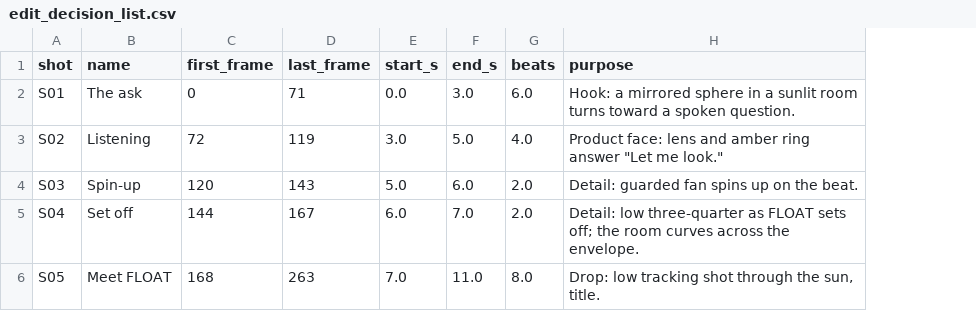
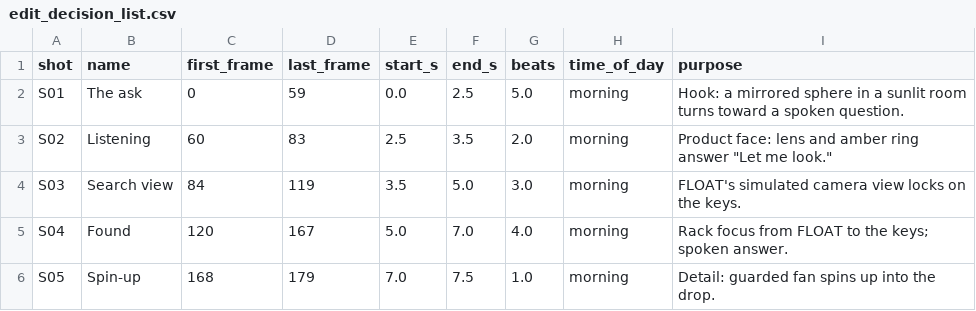
Before and after one commit to KyleJKistner/blimpy, a CSV file: marketing/room/source/edit_decision_list.csv, drawn as a sheet; only a part is shown; addresses are those after the commit; the diff covers the shown part only; the diff names each change by its address in the sheet, - before the commit and + after, or states it on an @@ line.

```diff
--- a/marketing/room/source/edit_decision_list.csv
+++ b/marketing/room/source/edit_decision_list.csv
+column H (time_of_day), rows 2-6: all morning
-D2 (last_frame): 71
+D2 (last_frame): 59
-F2 (end_s): 3.0
+F2 (end_s): 2.5
-G2 (beats): 6.0
+G2 (beats): 5.0
-C3 (first_frame): 72
+C3 (first_frame): 60
-D3 (last_frame): 119
+D3 (last_frame): 83
-E3 (start_s): 3.0
+E3 (start_s): 2.5
-F3 (end_s): 5.0
+F3 (end_s): 3.5
-G3 (beats): 4.0
+G3 (beats): 2.0
-B4 (name): Spin-up
+B4 (name): Search view
-C4 (first_frame): 120
+C4 (first_frame): 84
-D4 (last_frame): 143
+D4 (last_frame): 119
-E4 (start_s): 5.0
+E4 (start_s): 3.5
-F4 (end_s): 6.0
+F4 (end_s): 5.0
-G4 (beats): 2.0
+G4 (beats): 3.0
-I4 (purpose): Detail: guarded fan spins up on the beat.
+I4 (purpose): FLOAT's simulated camera view locks on the keys.
-B5 (name): Set off
+B5 (name): Found
-C5 (first_frame): 144
+C5 (first_frame): 120
-E5 (start_s): 6.0
+E5 (start_s): 5.0
-G5 (beats): 2.0
+G5 (beats): 4.0
-I5 (purpose): Detail: low three-quarter as FLOAT sets off; the room curves across the envelope.
+I5 (purpose): Rack focus from FLOAT to the keys; spoken answer.
-B6 (name): Meet FLOAT
+B6 (name): Spin-up
-D6 (last_frame): 263
+D6 (last_frame): 179
-F6 (end_s): 11.0
+F6 (end_s): 7.5
-G6 (beats): 8.0
+G6 (beats): 1.0
-I6 (purpose): Drop: low tracking shot through the sun, title.
+I6 (purpose): Detail: guarded fan spins up into the drop.
```
Also changed, not shown: 6 added rows and 47 edited cells elsewhere in this file, 22 other files.
